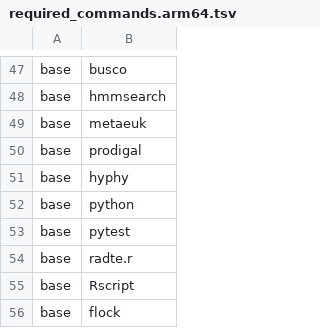
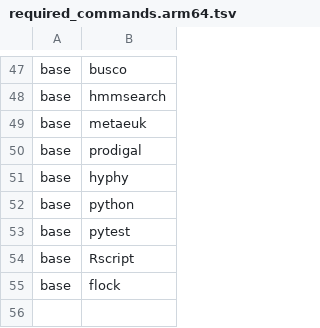
Before and after one commit to kfuku52/genegalleon, a TSV file: container/spec/required_commands.arm64.tsv, drawn as a sheet; only a part is shown, gaps mark what is left out.

Commit message:
feat: integrate sequence dating and persistent IQ-TREE runtime
Replace the legacy RADTE runtime dependency with NWKIT sequence dating while retaining fixed species ages, conditional intervals, and downstream artifact contracts. Add a local IQ-TREE session overlay and measured performance reports. Record kfl1ou runtime identity in stage provenance.

The selected commit snapshot passes 365 workflow and container-contract tests. Dating bundles were validated in Docker arm64; SIF execution was not available.

```diff
--- a/container/spec/required_commands.arm64.tsv
+++ b/container/spec/required_commands.arm64.tsv
@@ -53,3 +53,2 @@ base	python
 base	pytest
-base	radte.r
 base	Rscript
```
Also changed, not shown: container/spec/required_commands.tsv, 35 other files.
